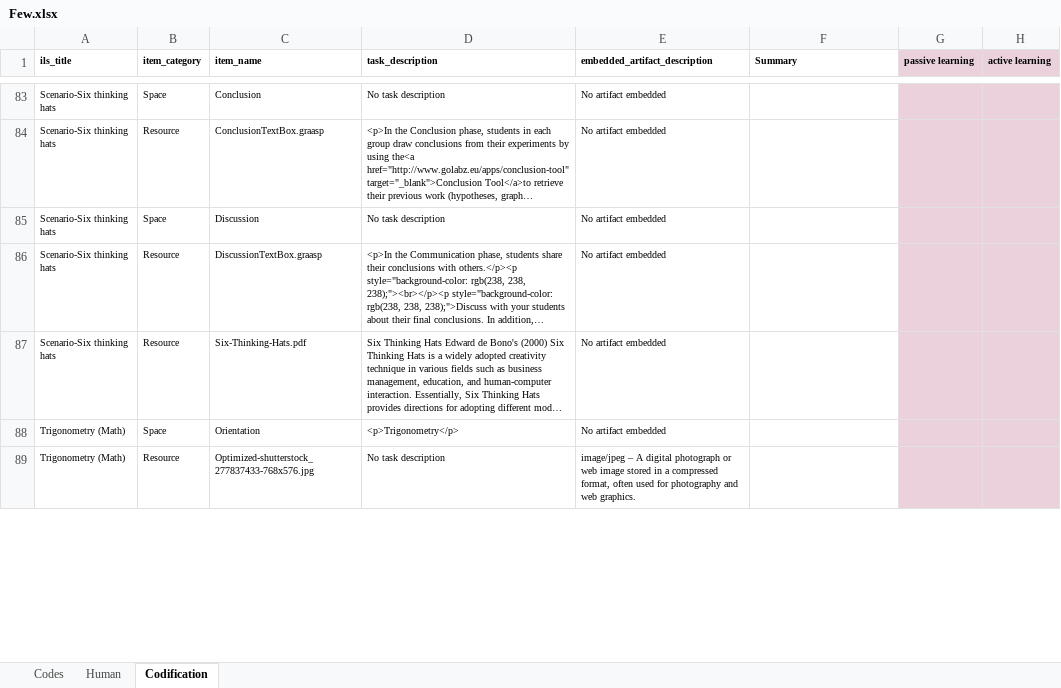
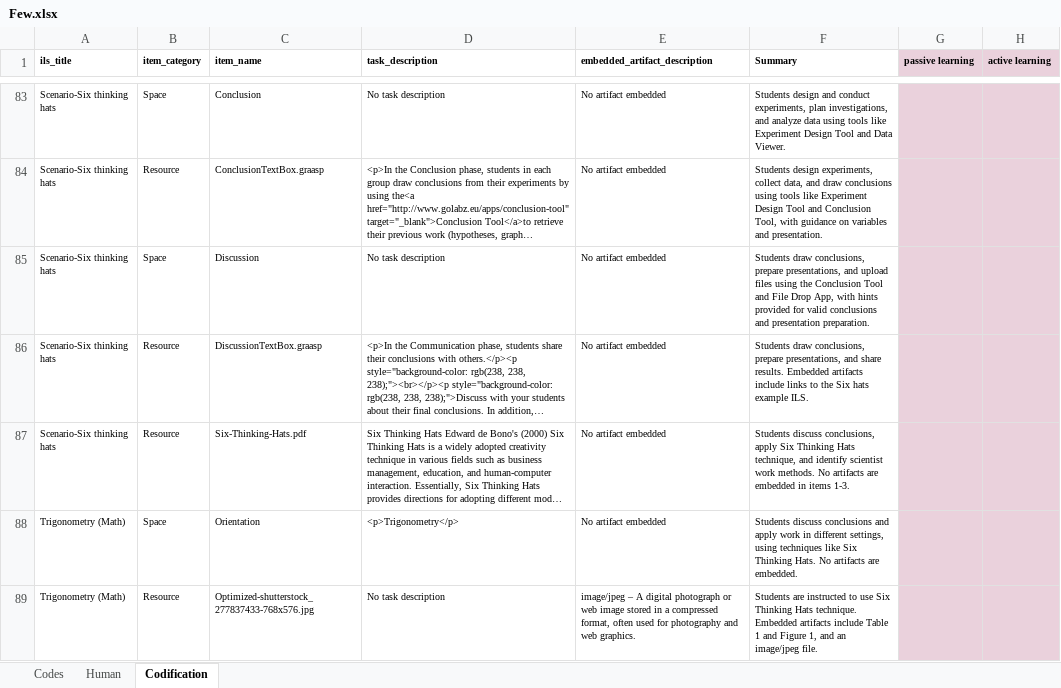
Before and after one commit to saban7/ChusCodification, an Excel workbook: Full/Few.xlsx, sheet Codification, drawn as a sheet; only a part is shown, gaps mark what is left out; long unchanged cells end in …; values as stored, in another font and other column widths than the file's, no borders; the diff covers the shown part only; the diff names each change by its address in the sheet, - before the commit and + after, or states it on an @@ line.

```diff
--- a/Full/Few.xlsx (sheet Codification)
+++ b/Full/Few.xlsx (sheet Codification)
-F83 (Summary): (empty)
+F83 (Summary): Students design and conduct experiments, plan investigations, and analyze data using tools like Experiment Design Tool and Data Viewer.
-F84 (Summary): (empty)
+F84 (Summary): Students design experiments, collect data, and draw conclusions using tools like Experiment Design Tool and Conclusion Tool, with guidance on variables and presentation.
-F85 (Summary): (empty)
+F85 (Summary): Students draw conclusions, prepare presentations, and upload files using the Conclusion Tool and File Drop App, with hints provided for valid conclusions and presentation preparation.
-F86 (Summary): (empty)
+F86 (Summary): Students draw conclusions, prepare presentations, and share results. Embedded artifacts include links to the Six hats example ILS.
-F87 (Summary): (empty)
+F87 (Summary): Students discuss conclusions, apply Six Thinking Hats technique, and identify scientist work methods. No artifacts are embedded in items 1-3.
-F88 (Summary): (empty)
+F88 (Summary): Students discuss conclusions and apply work in different settings, using techniques like Six Thinking Hats. No artifacts are embedded.
-F89 (Summary): (empty)
+F89 (Summary): Students are instructed to use Six Thinking Hats technique. Embedded artifacts include Table 1 and Figure 1, and an image/jpeg file.
```
Also changed, not shown: 751 edited cells elsewhere in this sheet, Full/Context.xlsx, Full/Zero.xlsx.
